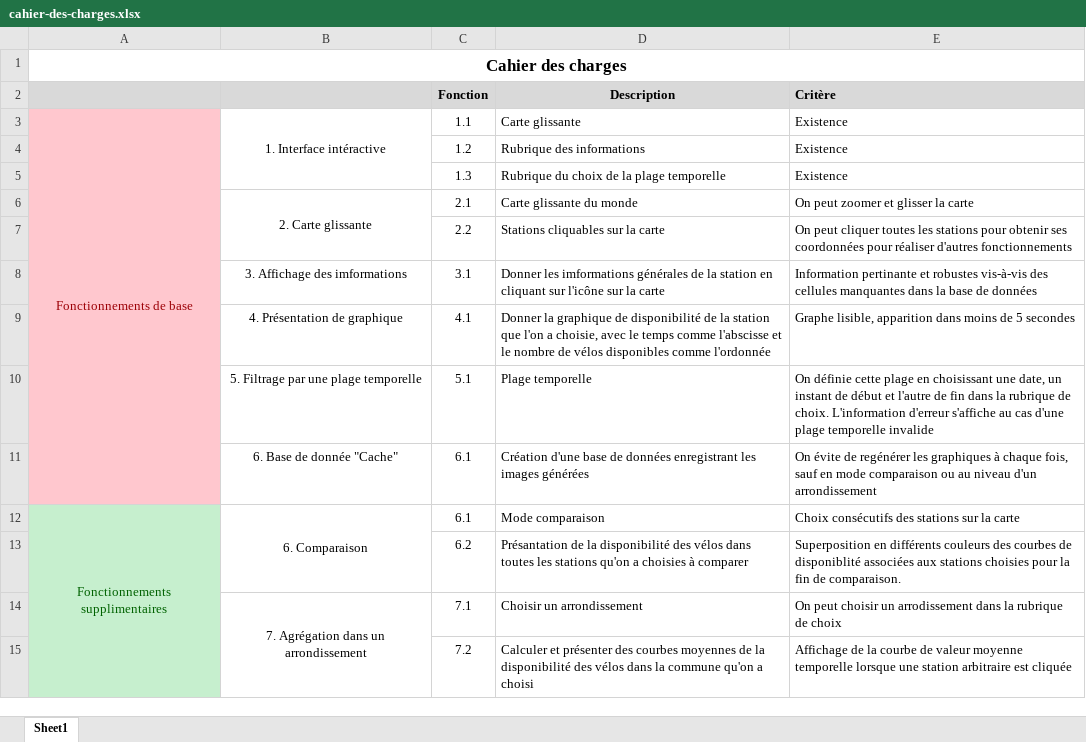
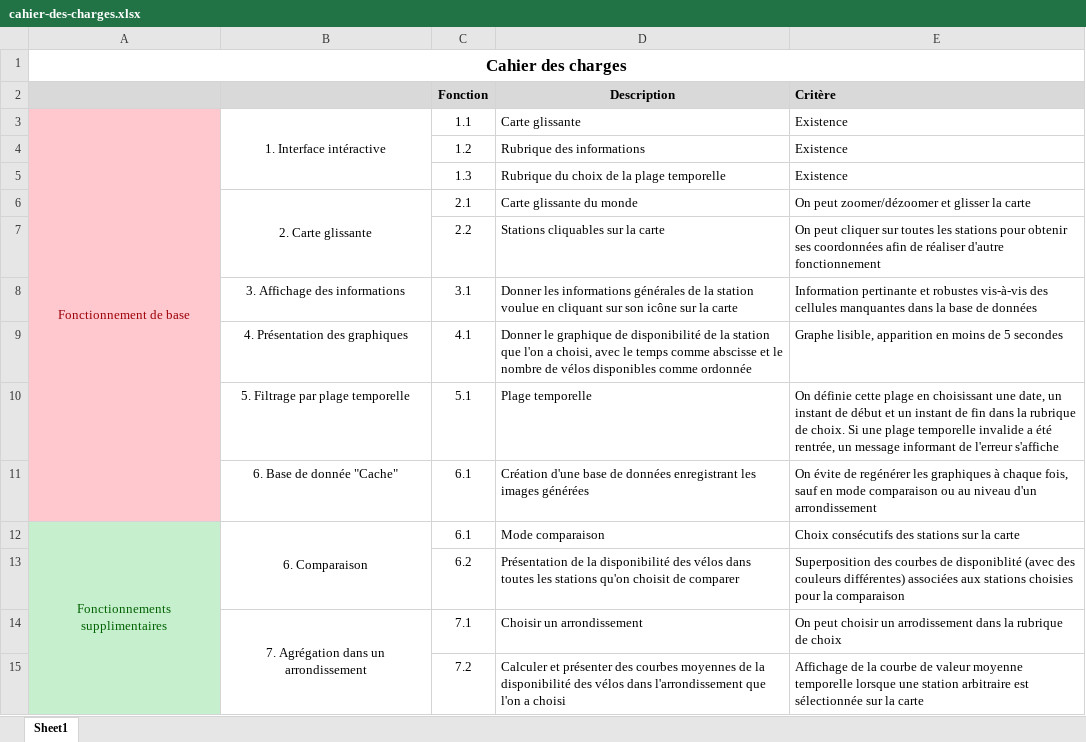
Before and after one commit to TanyuSylvain/VelovProjet, an Excel workbook: cahier-des-charges.xlsx, sheet Sheet1, drawn as a sheet; values as stored, in another font and other column widths than the file's, no borders; the diff names each change by its address in the sheet, - before the commit and + after, or states it on an @@ line.

Commit message:
Update cahier-des-charges.xlsx

```diff
--- a/cahier-des-charges.xlsx (sheet Sheet1)
+++ b/cahier-des-charges.xlsx (sheet Sheet1)
-A3: Fonctionnements de base
+A3: Fonctionnement de base
-E6 (Critère): On peut zoomer et glisser la carte
+E6 (Critère): On peut zoomer/dézoomer et glisser la carte
-E7 (Critère): …peut cliquer toutes les stations pour obtenir ses coordonnées pour réaliser d'autres fonctionnements
+E7 (Critère): …peut cliquer sur toutes les stations pour obtenir ses coordonnées afin de réaliser d'autre fonctionnement
-B8: 3. Affichage des imformations
+B8: 3. Affichage des informations
-D8 (Description): Donner les imformations générales de la station en cliquant sur l'icône sur la…
+D8 (Description): Donner les informations générales de la station voulue en cliquant sur son icône sur la…
-B9: 4. Présentation de graphique
+B9: 4. Présentation des graphiques
-D9 (Description): Donner la graphique de disponibilité de la station que l'on a choisie, avec le temps comme l'abscisse et le nombre de vélos disponibles comme l'ordonnée
+D9 (Description): Donner le graphique de disponibilité de la station que l'on a choisi, avec le temps comme abscisse et le nombre de vélos disponibles comme ordonnée
-E9 (Critère): …lisible, apparition dans moins de…
+E9 (Critère): …lisible, apparition en moins de…
-B10: 5. Filtrage par une plage temporelle
+B10: 5. Filtrage par plage temporelle
-E10 (Critère): …début et l'autre de fin dans la rubrique de choix. L'information d'erreur s'affiche au cas d'une plage temporelle invalide
+E10 (Critère): …début et un instant de fin dans la rubrique de choix. Si une plage temporelle invalide a été rentrée, un message informant de l'erreur s'affiche
-D13 (Description): Présantation de la disponibilité des vélos dans toutes les stations qu'on a choisies à comparer
+D13 (Description): Présentation de la disponibilité des vélos dans toutes les stations qu'on choisit de comparer
-E13 (Critère): Superposition en différents couleurs des courbes de disponiblité associées aux stations choisies pour la fin de comparaison.
+E13 (Critère): Superposition des courbes de disponiblité (avec des couleurs différentes) associées aux stations choisies pour la comparaison
-D15 (Description): …vélos dans la commune qu'on a choisi
+D15 (Description): …vélos dans l'arrondissement que l'on a choisi
-E15 (Critère): …arbitraire est cliquée
+E15 (Critère): …arbitraire est sélectionnée sur la carte
```
